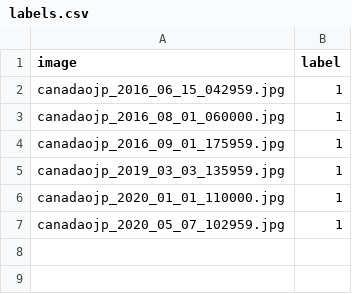
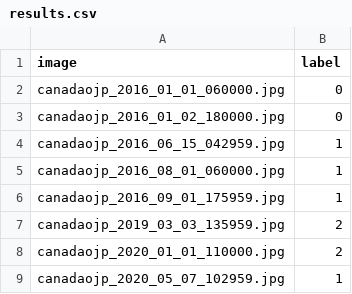
Before and after one commit to jasonjewik/PhenoCamSnow, a CSV file: images/results.csv (was images/labels.csv), drawn as a sheet.

```diff
--- a/images/labels.csv
+++ b/images/results.csv
@@ -1,2 +1,4 @@
 image,label
+canadaojp_2016_01_01_060000.jpg,0
+canadaojp_2016_01_02_180000.jpg,0
 canadaojp_2016_06_15_042959.jpg,1
@@ -4,4 +6,4 @@ canadaojp_2016_08_01_060000.jpg,1
 canadaojp_2016_09_01_175959.jpg,1
-canadaojp_2019_03_03_135959.jpg,1
-canadaojp_2020_01_01_110000.jpg,1
+canadaojp_2019_03_03_135959.jpg,2
+canadaojp_2020_01_01_110000.jpg,2
 canadaojp_2020_05_07_102959.jpg,1
```
Also changed, not shown: 21 other files.
